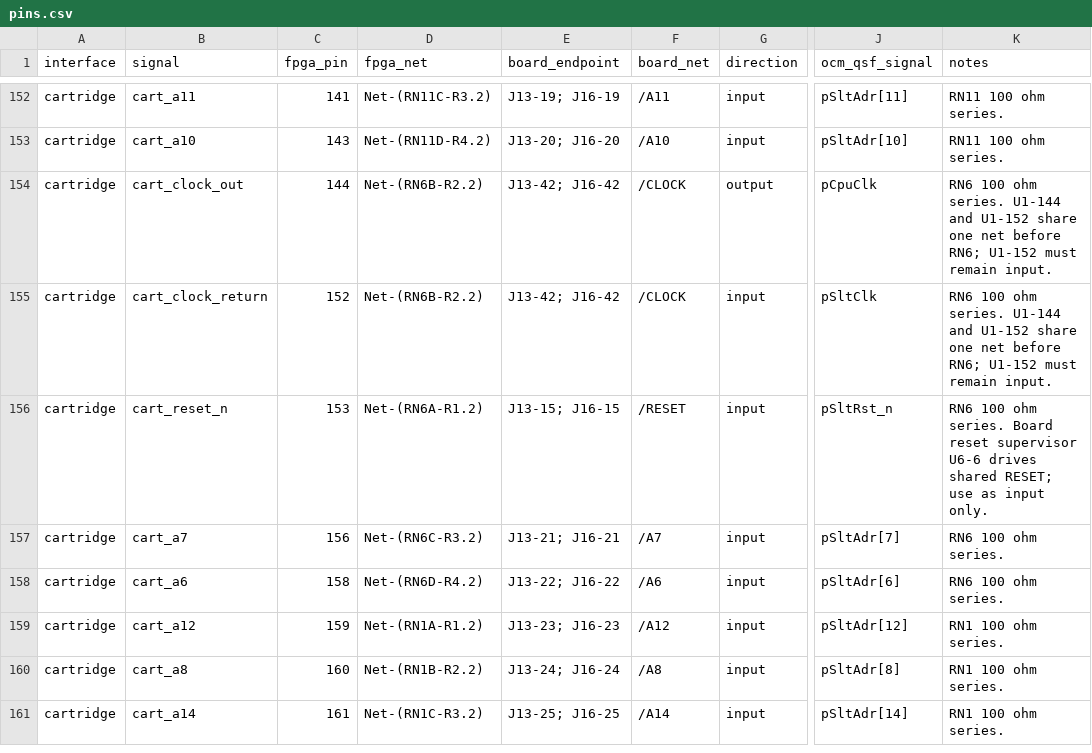
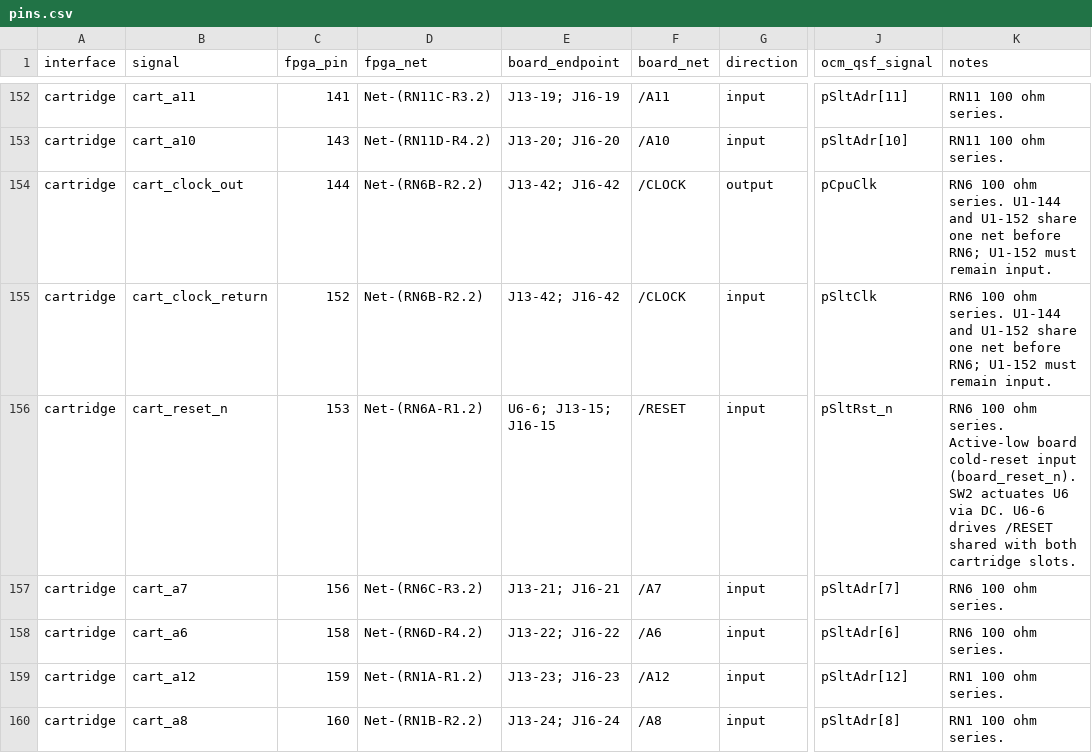
Before and after one commit to 3ff3x0r/3ff3x0r-cyclone1_project, a CSV file: boards/trhmsx_v151/pins.csv, drawn as a sheet; only a part is shown, gaps mark what is left out; the shorter side is filled out with more unchanged rows; the diff names each change by its address in the sheet, - before the commit and + after, or states it on an @@ line.

Commit message:
Ticket A: verified TRHMSX v151 pinout, vendor inventory, and frozen contracts

```diff
--- a/boards/trhmsx_v151/pins.csv
+++ b/boards/trhmsx_v151/pins.csv
-E156 (board_endpoint): J13-15; J16-15
+E156 (board_endpoint): U6-6; J13-15; J16-15
-K156 (notes): …ohm series. Board reset supervisor U6-6 drives shared RESET; use as input only.
+K156 (notes): …ohm series. Active-low board cold-reset input (board_reset_n). SW2 actuates U6 via DC. U6-6 drives /RESET shared with both cartridge slots.
```
Also changed, not shown: 1 other file.
